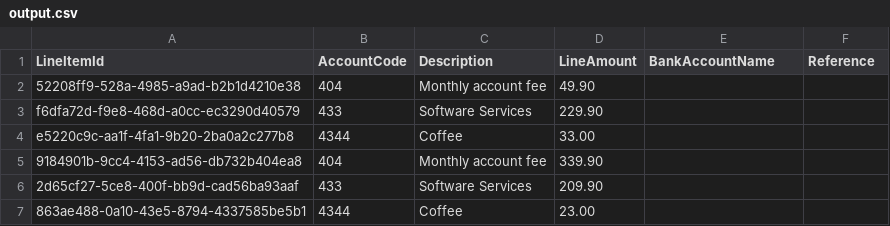
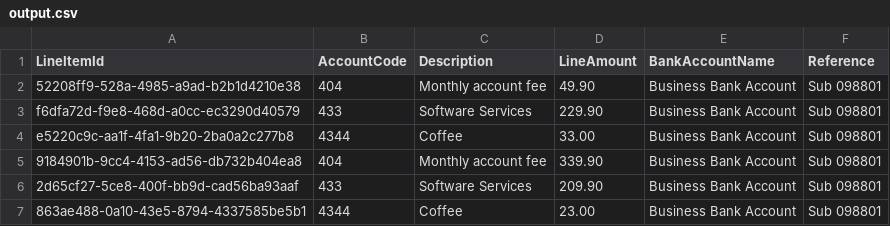
Before and after one commit to JibranKalia/json_to_csv_example, a CSV file: output.csv, drawn as a sheet.

Commit message:
updated output csv

```diff
--- a/output.csv
+++ b/output.csv
@@ -1,7 +1,7 @@
 LineItemId,AccountCode,Description,LineAmount,BankAccountName,Reference
-52208ff9-528a-4985-a9ad-b2b1d4210e38,404,Monthly account fee,49.90
-f6dfa72d-f9e8-468d-a0cc-ec3290d40579,433,Software Services,229.90
-e5220c9c-aa1f-4fa1-9b20-2ba0a2c277b8,4344,Coffee,33.00
-9184901b-9cc4-4153-ad56-db732b404ea8,404,Monthly account fee,339.90
-2d65cf27-5ce8-400f-bb9d-cad56ba93aaf,433,Software Services,209.90
-863ae488-0a10-43e5-8794-4337585be5b1,4344,Coffee,23.00
+52208ff9-528a-4985-a9ad-b2b1d4210e38,404,Monthly account fee,49.90,Business Bank Account,Sub 098801
+f6dfa72d-f9e8-468d-a0cc-ec3290d40579,433,Software Services,229.90,Business Bank Account,Sub 098801
+e5220c9c-aa1f-4fa1-9b20-2ba0a2c277b8,4344,Coffee,33.00,Business Bank Account,Sub 098801
+9184901b-9cc4-4153-ad56-db732b404ea8,404,Monthly account fee,339.90,Business Bank Account,Sub 098801
+2d65cf27-5ce8-400f-bb9d-cad56ba93aaf,433,Software Services,209.90,Business Bank Account,Sub 098801
+863ae488-0a10-43e5-8794-4337585be5b1,4344,Coffee,23.00,Business Bank Account,Sub 098801
```
